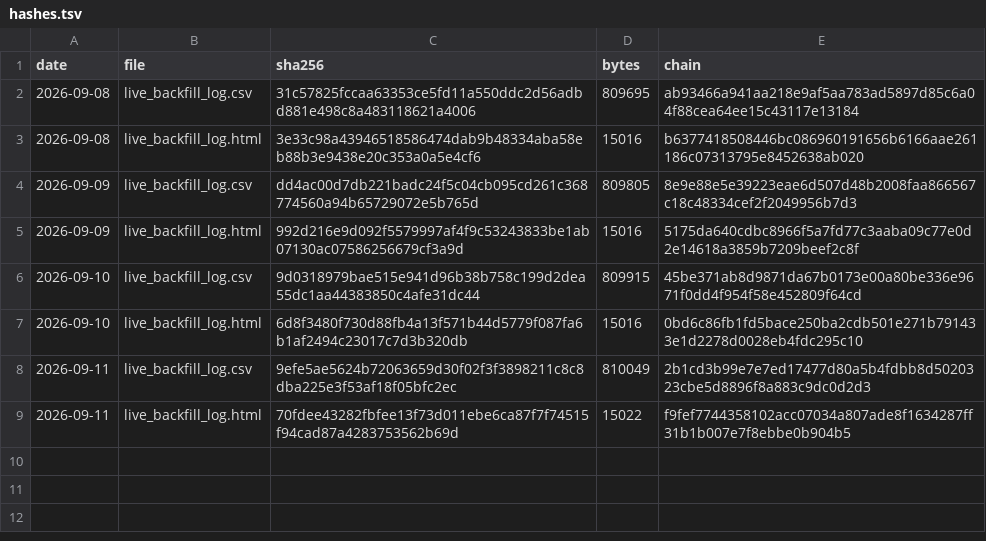
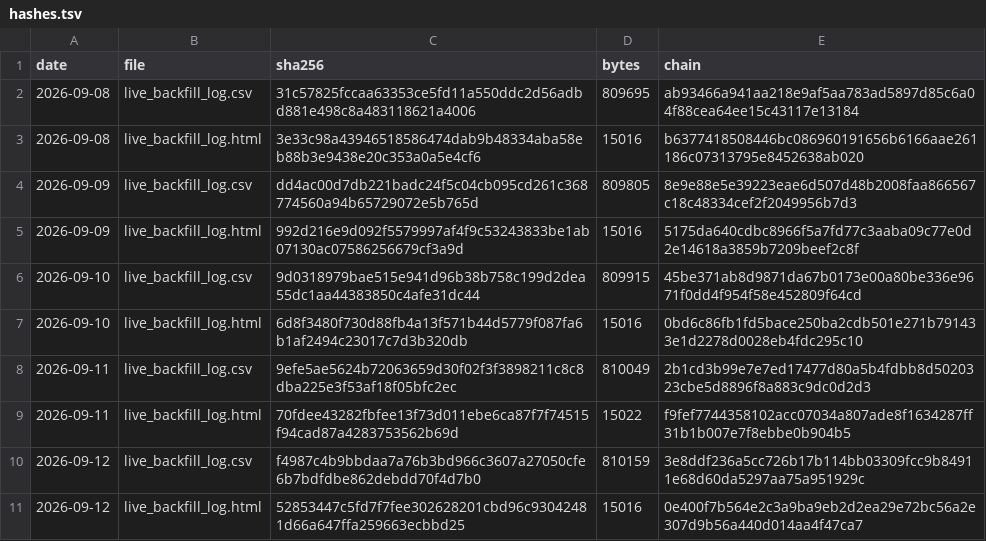
Before and after one commit to keishi-takagi/signal-log-hashes, a TSV file: hashes.tsv, drawn as a sheet; the diff names each change by its address in the sheet, - before the commit and + after, or states it on an @@ line.

Commit message:
hashlog 2026-09-12

```diff
--- a/hashes.tsv
+++ b/hashes.tsv
+row 10: 2026-09-12 | live_backfill_log.csv | f4987c4b9bbdaa7a76b3bd966c3607a27050cfe6b7bdfdbe862debdd70f4d7b0 | 810159 | 3e8ddf236a5cc726b17b114bb03309fcc9b84911e68d60da5297aa75a951929c
+row 11: 2026-09-12 | live_backfill_log.html | 52853447c5fd7f7fee302628201cbd96c93042481d66a647ffa259663ecbbd25 | 15016 | 0e400f7b564e2c3a9ba9eb2d2ea29e72bc56a2e307d9b56a440d014aa4f47ca7
```
